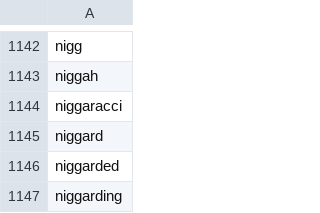
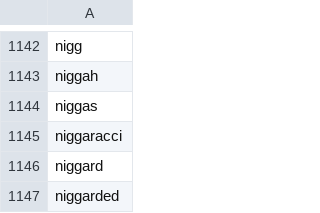
Before and after one commit to prasdud/logistic-regression, a CSV file: data/profanity-unique-main.csv, drawn as a sheet; only a part is shown, gaps mark what is left out; the shorter side is filled out with more unchanged rows; the diff names each change by its address in the sheet, - before the commit and + after, or states it on an @@ line.

Commit message:
added another bad word

```diff
--- a/data/profanity-unique-main.csv
+++ b/data/profanity-unique-main.csv
+row 1144: niggas
```
